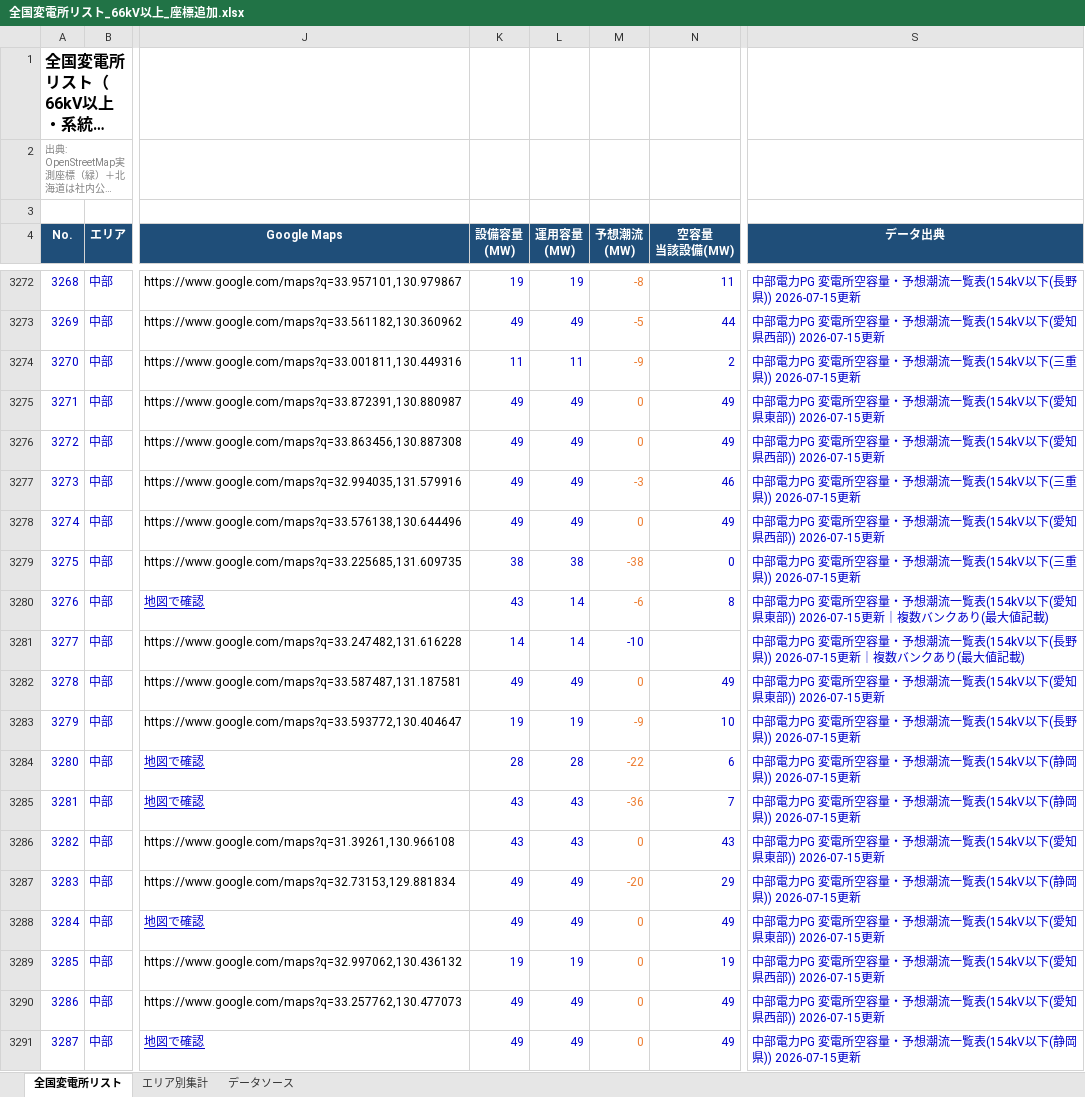
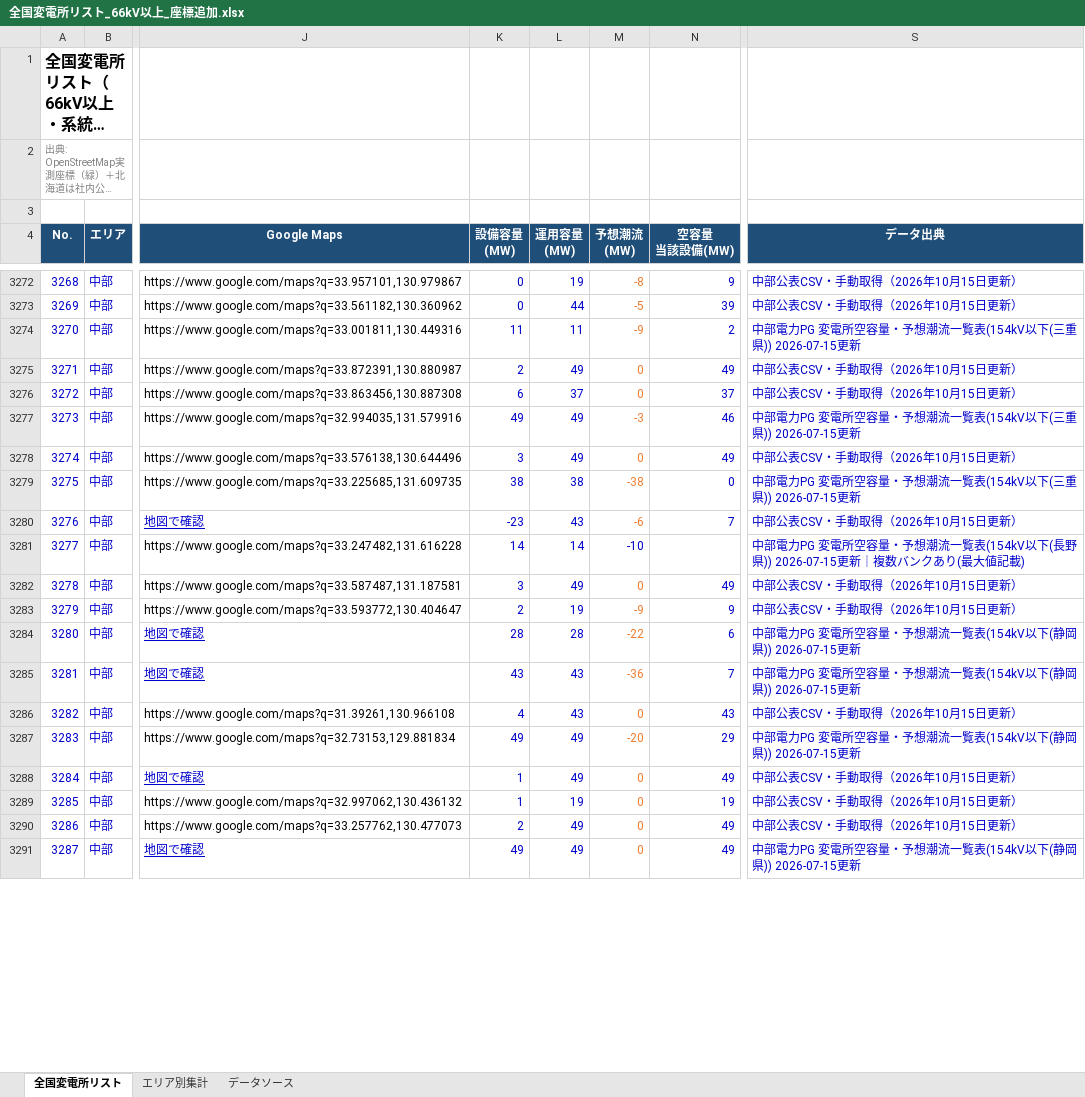
Before and after one commit to yonomotozumi-spec/battery-storage-dd, an Excel workbook: data/全国変電所リスト_66kV以上_座標追加.xlsx, sheet 全国変電所リスト, drawn as a sheet; only a part is shown, gaps mark what is left out; long unchanged cells end in …; values as stored, in another font and other column widths than the file's, no borders; the diff covers the shown part only; the diff names each change by its address in the sheet, - before the commit and + after, or states it on an @@ line.

```diff
--- a/data/全国変電所リスト_66kV以上_座標追加.xlsx (sheet 全国変電所リスト)
+++ b/data/全国変電所リスト_66kV以上_座標追加.xlsx (sheet 全国変電所リスト)
-K3272 (設備容量 (MW)): 19
+K3272 (設備容量 (MW)): 0
-N3272 (空容量 当該設備(MW)): 11
+N3272 (空容量 当該設備(MW)): 9
-S3272 (データ出典): 中部電力PG 変電所空容量・予想潮流一覧表(154kV以下(長野県)) 2026-07-15更新
+S3272 (データ出典): 中部公表CSV・手動取得（2026年10月15日更新）
-K3273 (設備容量 (MW)): 49
+K3273 (設備容量 (MW)): 0
-L3273 (運用容量 (MW)): 49
+L3273 (運用容量 (MW)): 44
-N3273 (空容量 当該設備(MW)): 44
+N3273 (空容量 当該設備(MW)): 39
-S3273 (データ出典): 中部電力PG 変電所空容量・予想潮流一覧表(154kV以下(愛知県西部)) 2026-07-15更新
+S3273 (データ出典): 中部公表CSV・手動取得（2026年10月15日更新）
-K3275 (設備容量 (MW)): 49
+K3275 (設備容量 (MW)): 2
-S3275 (データ出典): 中部電力PG 変電所空容量・予想潮流一覧表(154kV以下(愛知県東部)) 2026-07-15更新
+S3275 (データ出典): 中部公表CSV・手動取得（2026年10月15日更新）
-K3276 (設備容量 (MW)): 49
+K3276 (設備容量 (MW)): 6
-L3276 (運用容量 (MW)): 49
+L3276 (運用容量 (MW)): 37
-N3276 (空容量 当該設備(MW)): 49
+N3276 (空容量 当該設備(MW)): 37
-S3276 (データ出典): 中部電力PG 変電所空容量・予想潮流一覧表(154kV以下(愛知県西部)) 2026-07-15更新
+S3276 (データ出典): 中部公表CSV・手動取得（2026年10月15日更新）
-K3278 (設備容量 (MW)): 49
+K3278 (設備容量 (MW)): 3
-S3278 (データ出典): 中部電力PG 変電所空容量・予想潮流一覧表(154kV以下(愛知県西部)) 2026-07-15更新
+S3278 (データ出典): 中部公表CSV・手動取得（2026年10月15日更新）
-K3280 (設備容量 (MW)): 43
+K3280 (設備容量 (MW)): -23
-L3280 (運用容量 (MW)): 14
+L3280 (運用容量 (MW)): 43
-N3280 (空容量 当該設備(MW)): 8
+N3280 (空容量 当該設備(MW)): 7
-S3280 (データ出典): 中部電力PG 変電所空容量・予想潮流一覧表(154kV以下(愛知県東部)) 2026-07-15更新｜複数バンクあり(最大値記載)
+S3280 (データ出典): 中部公表CSV・手動取得（2026年10月15日更新）
-K3282 (設備容量 (MW)): 49
+K3282 (設備容量 (MW)): 3
-S3282 (データ出典): 中部電力PG 変電所空容量・予想潮流一覧表(154kV以下(愛知県東部)) 2026-07-15更新
+S3282 (データ出典): 中部公表CSV・手動取得（2026年10月15日更新）
-K3283 (設備容量 (MW)): 19
+K3283 (設備容量 (MW)): 2
-N3283 (空容量 当該設備(MW)): 10
+N3283 (空容量 当該設備(MW)): 9
-S3283 (データ出典): 中部電力PG 変電所空容量・予想潮流一覧表(154kV以下(長野県)) 2026-07-15更新
+S3283 (データ出典): 中部公表CSV・手動取得（2026年10月15日更新）
-K3286 (設備容量 (MW)): 43
+K3286 (設備容量 (MW)): 4
-S3286 (データ出典): 中部電力PG 変電所空容量・予想潮流一覧表(154kV以下(愛知県東部)) 2026-07-15更新
+S3286 (データ出典): 中部公表CSV・手動取得（2026年10月15日更新）
-K3288 (設備容量 (MW)): 49
+K3288 (設備容量 (MW)): 1
-S3288 (データ出典): 中部電力PG 変電所空容量・予想潮流一覧表(154kV以下(愛知県東部)) 2026-07-15更新
+S3288 (データ出典): 中部公表CSV・手動取得（2026年10月15日更新）
-K3289 (設備容量 (MW)): 19
+K3289 (設備容量 (MW)): 1
-S3289:S3290 (データ出典): 中部電力PG 変電所空容量・予想潮流一覧表(154kV以下(愛知県西部)) 2026-07-15更新
+S3289:S3290 (データ出典): 中部公表CSV・手動取得（2026年10月15日更新）
-K3290 (設備容量 (MW)): 49
+K3290 (設備容量 (MW)): 2
```
Also changed, not shown: 1455 edited cells elsewhere in this sheet, sheet データソース, 13 other files.
